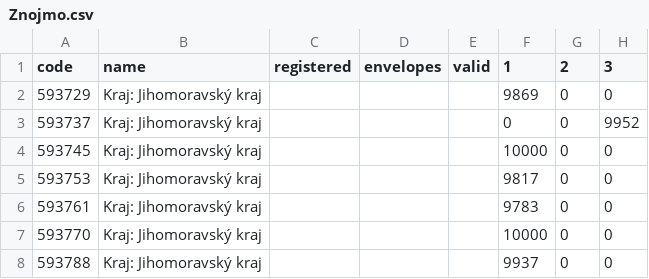
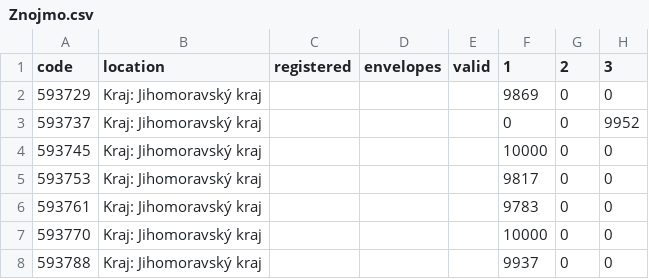
Before and after one commit to leiiii1/PRG-Volby, a CSV file: Znojmo.csv, drawn as a sheet; only a part is shown; the diff names each change by its address in the sheet, - before the commit and + after, or states it on an @@ line.

Commit message:
Add files via upload

```diff
--- a/Znojmo.csv
+++ b/Znojmo.csv
-B1: name
+B1: location
```
